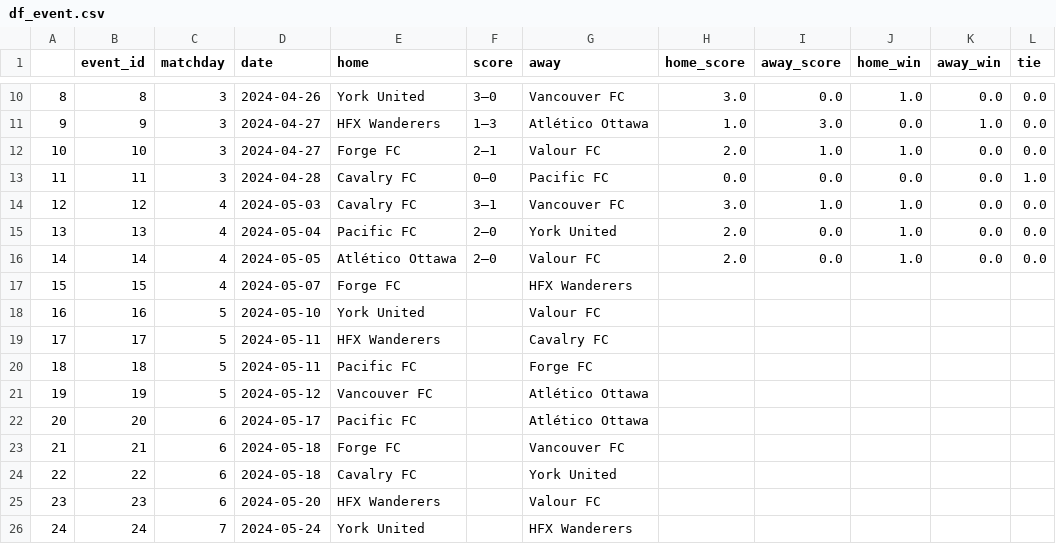
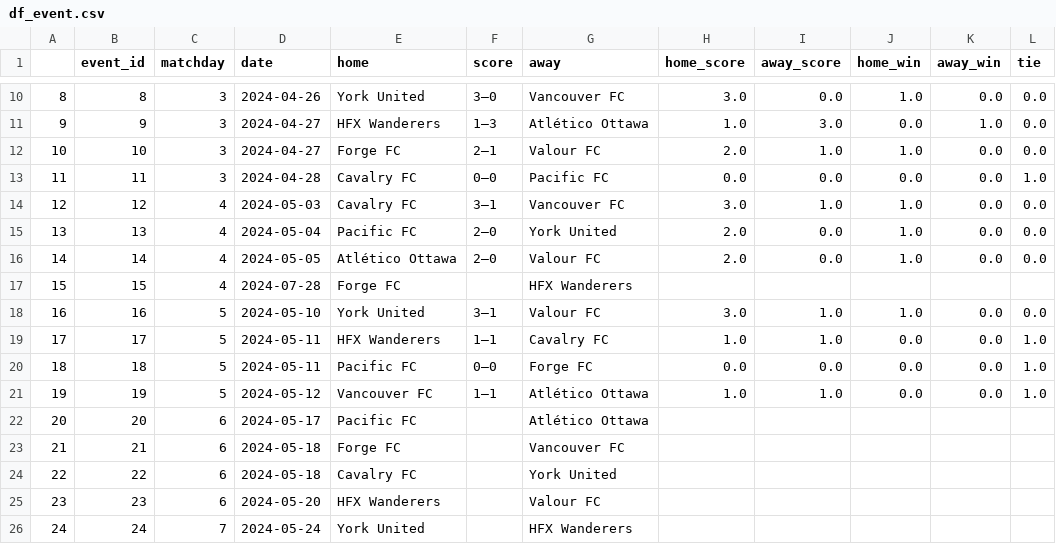
Before and after one commit to s-g-mo/sigmastats.ca, a CSV file: data/event_CSVs/df_event.csv, drawn as a sheet; only a part is shown, gaps mark what is left out.

Commit message:
rank updates Matchday 5

```diff
--- a/data/event_CSVs/df_event.csv
+++ b/data/event_CSVs/df_event.csv
@@ -16,7 +16,7 @@
 14,14,4,2024-05-05,Atlético Ottawa,2–0,Valour FC,2.0,0.0,1.0,0.0,0.0
-15,15,4,2024-05-07,Forge FC,,HFX Wanderers,,,,,
-16,16,5,2024-05-10,York United,,Valour FC,,,,,
-17,17,5,2024-05-11,HFX Wanderers,,Cavalry FC,,,,,
-18,18,5,2024-05-11,Pacific FC,,Forge FC,,,,,
-19,19,5,2024-05-12,Vancouver FC,,Atlético Ottawa,,,,,
+15,15,4,2024-07-28,Forge FC,,HFX Wanderers,,,,,
+16,16,5,2024-05-10,York United,3–1,Valour FC,3.0,1.0,1.0,0.0,0.0
+17,17,5,2024-05-11,HFX Wanderers,1–1,Cavalry FC,1.0,1.0,0.0,0.0,1.0
+18,18,5,2024-05-11,Pacific FC,0–0,Forge FC,0.0,0.0,0.0,0.0,1.0
+19,19,5,2024-05-12,Vancouver FC,1–1,Atlético Ottawa,1.0,1.0,0.0,0.0,1.0
 20,20,6,2024-05-17,Pacific FC,,Atlético Ottawa,,,,,
```
Also changed, not shown: 3 other files.
